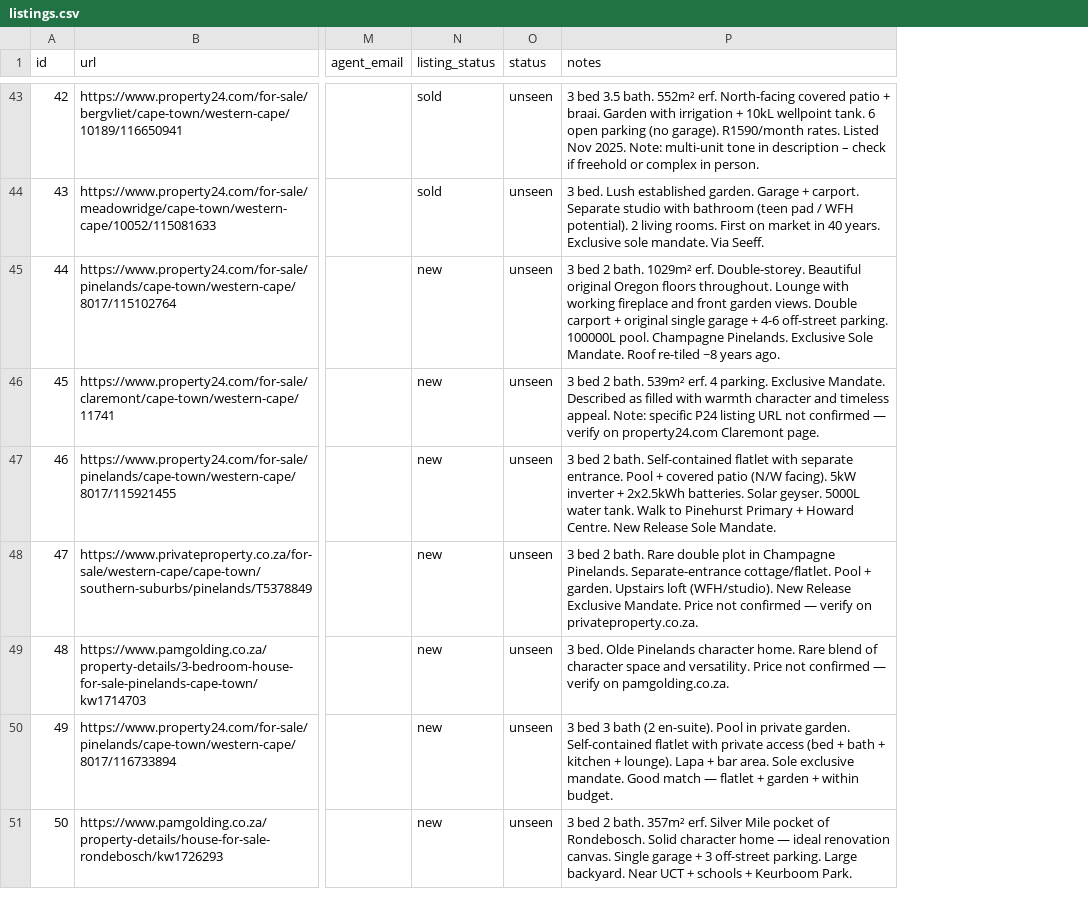
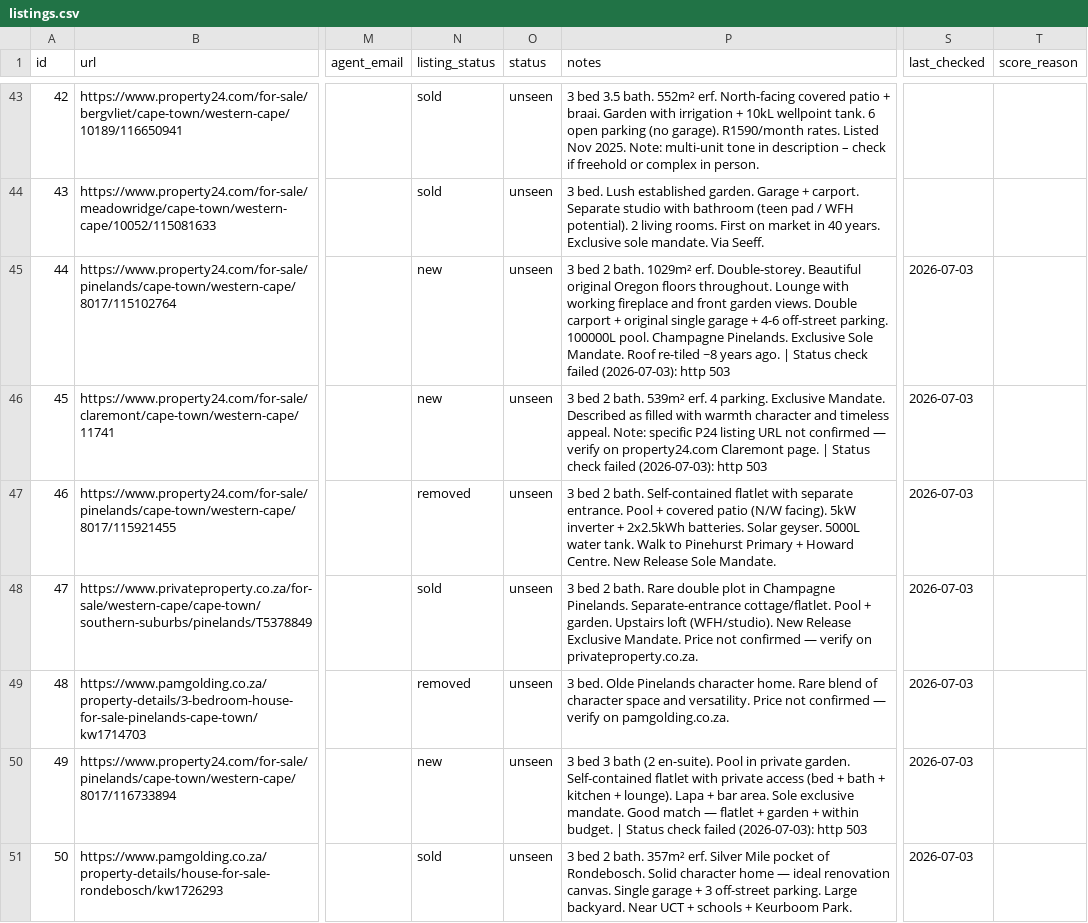
Before and after one commit to system123/house-search, a CSV file: listings.csv, drawn as a sheet; only a part is shown, gaps mark what is left out; the diff covers the shown part only; the diff names each change by its address in the sheet, - before the commit and + after, or states it on an @@ line.

```diff
--- a/listings.csv
+++ b/listings.csv
+column S (last_checked), rows 45-51: all 2026-07-03
+column T (score_reason), empty
-P45 (notes): …years ago.
+P45 (notes): …years ago. | Status check failed (2026-07-03): http 503
-P46 (notes): …Claremont page.
+P46 (notes): …Claremont page. | Status check failed (2026-07-03): http 503
-N47 (listing_status): new
+N47 (listing_status): removed
-N48 (listing_status): new
+N48 (listing_status): sold
-N49 (listing_status): new
+N49 (listing_status): removed
-P50 (notes): …within budget.
+P50 (notes): …within budget. | Status check failed (2026-07-03): http 503
-N51 (listing_status): new
+N51 (listing_status): sold
```
Also changed, not shown: 26 edited cells elsewhere in this file.
